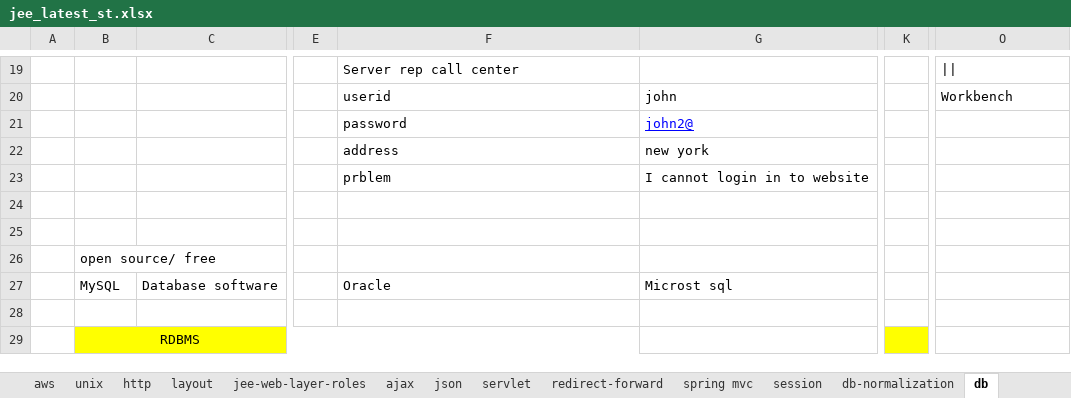
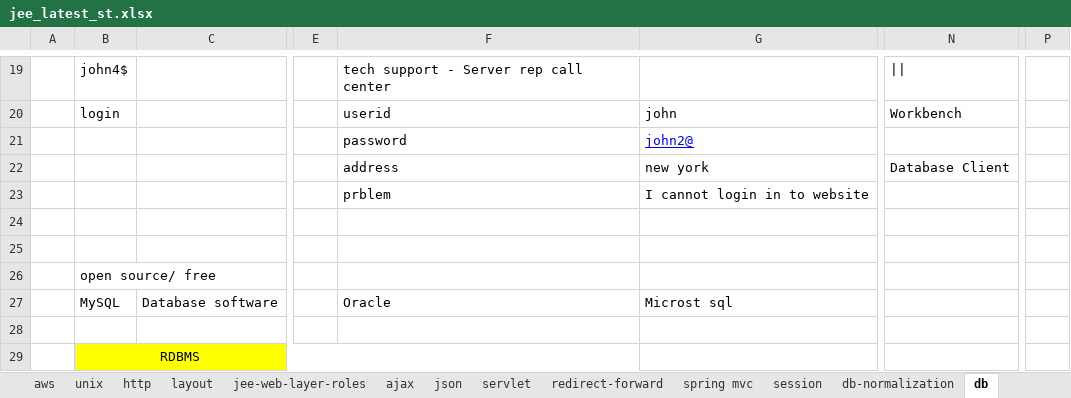
Before and after one commit to thinkcodegravity/jeemar, an Excel workbook: jee_latest_st.xlsx, sheet db, drawn as a sheet; only a part is shown, gaps mark what is left out; values as stored, in another font and other column widths than the file's, no borders; removed rows and columns are numbered as before the commit, all else as after; the diff covers the shown part only; the diff names each change by its address in the sheet, - before the commit and + after, or states it on an @@ line.

```diff
--- a/jee_latest_st.xlsx (sheet db)
+++ b/jee_latest_st.xlsx (sheet db)
-column K, empty
+column P, empty
-B19: (empty)
+B19: john4$
-F19: Server rep call center
+F19: tech support - Server rep call center
-B20: (empty)
+B20: login
-N22: (empty)
+N22: Database Client
```
Also changed, not shown: 8 added rows, 8 removed rows, 10 edited cells and cell formats elsewhere in this sheet, sheet ajax, 4 other files.
